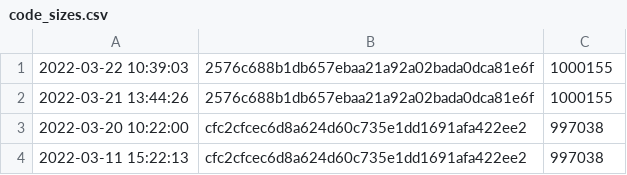
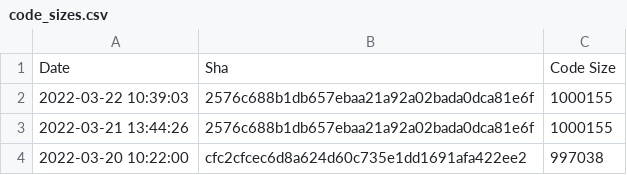
Before and after one commit to Youa-Yang/COMP370-Project-3, a CSV file: code_sizes.csv, drawn as a sheet; only a part is shown; the shorter side is filled out with more unchanged rows; the diff names each change by its address in the sheet, - before the commit and + after, or states it on an @@ line.

Commit message:
Update code_sizes.csv

```diff
--- a/code_sizes.csv
+++ b/code_sizes.csv
+row 1: Date | Sha | Code Size
```
